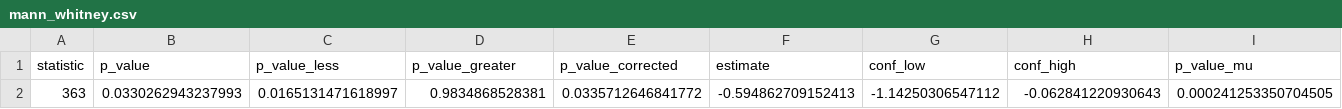
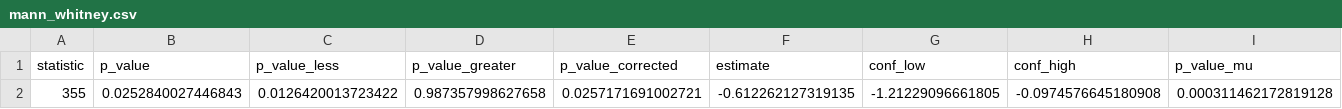
Before and after one commit to sipemu/anofox-statistics-rs, a CSV file: R/data/mann_whitney.csv, drawn as a sheet; only a part is shown; removed rows and columns are numbered as before the commit, all else as after; rows hold the shown columns only; the diff names each change by its address in the sheet, - before the commit and + after, or states it on an @@ line.

```diff
--- a/R/data/mann_whitney.csv
+++ b/R/data/mann_whitney.csv
-row 2: 363 | 0.0330262943237993 | 0.0165131471618997 | 0.9834868528381 | 0.0335712646841772 | -0.594862709152413 | -1.14250306547112 | -0.062841220930643 | 0.000241253350704505
+row 2: 355 | 0.0252840027446843 | 0.0126420013723422 | 0.987357998627658 | 0.0257171691002721 | -0.612262127319135 | -1.21229096661805 | -0.0974576645180908 | 0.000311462172819128
```
Also changed, not shown: R/data/wilcoxon_signed_rank.csv, 40 other files.
